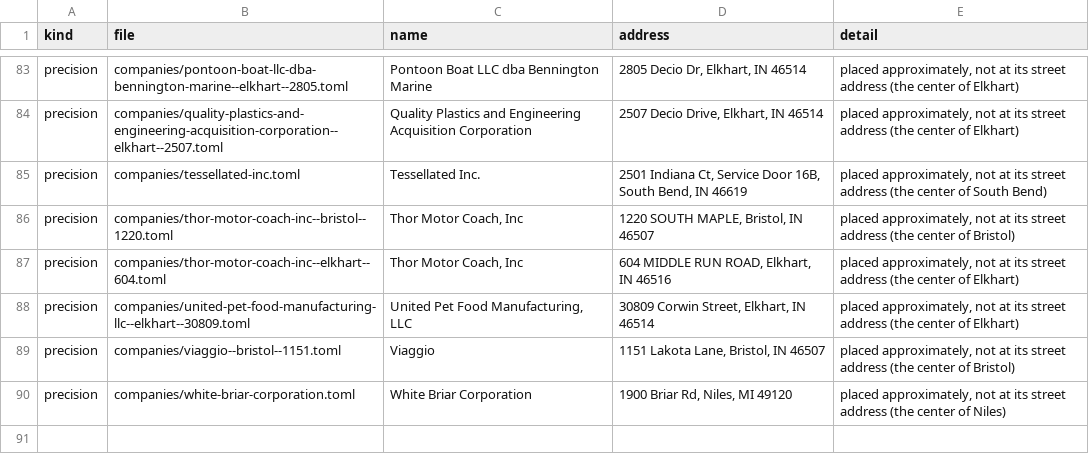
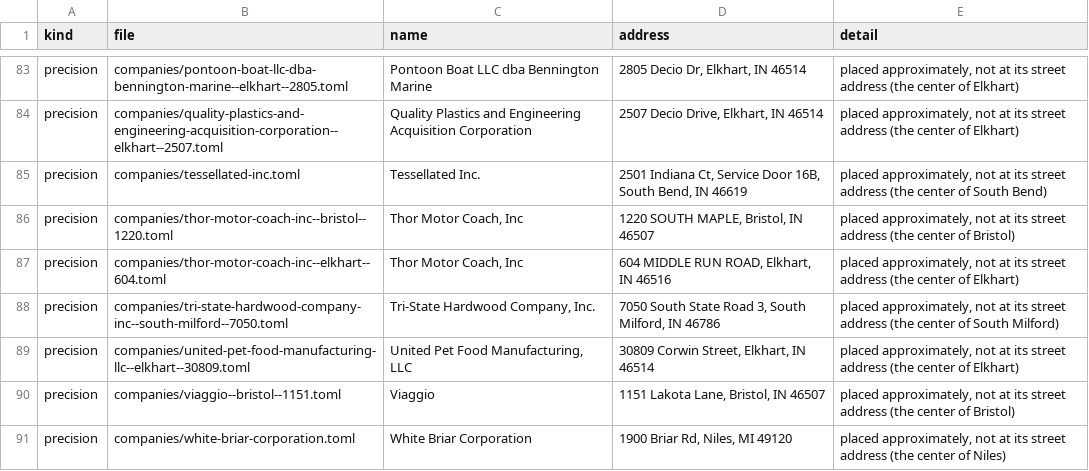
Before and after one commit to nd-pair/michiana-manufacturing, a CSV file: audits/consistency-check.csv, drawn as a sheet; only a part is shown, gaps mark what is left out.

```diff
--- a/audits/consistency-check.csv
+++ b/audits/consistency-check.csv
@@ -87,2 +87,3 @@ precision,companies/thor-motor-coach-inc--bristol--1220.toml,"Thor Motor Coach,
 precision,companies/thor-motor-coach-inc--elkhart--604.toml,"Thor Motor Coach, Inc","604 MIDDLE RUN ROAD, Elkhart, IN 46516","placed approximately, not at its street address (the center of Elkhart)"
+precision,companies/tri-state-hardwood-company-inc--south-milford--7050.toml,"Tri-State Hardwood Company, Inc.","7050 South State Road 3, South Milford, IN 46786","placed approximately, not at its street address (the center of South Milford)"
 precision,companies/united-pet-food-manufacturing-llc--elkhart--30809.toml,"United Pet Food Manufacturing, LLC","30809 Corwin Street, Elkhart, IN 46514","placed approximately, not at its street address (the center of Elkhart)"
```
Also changed, not shown: 7 other files.
